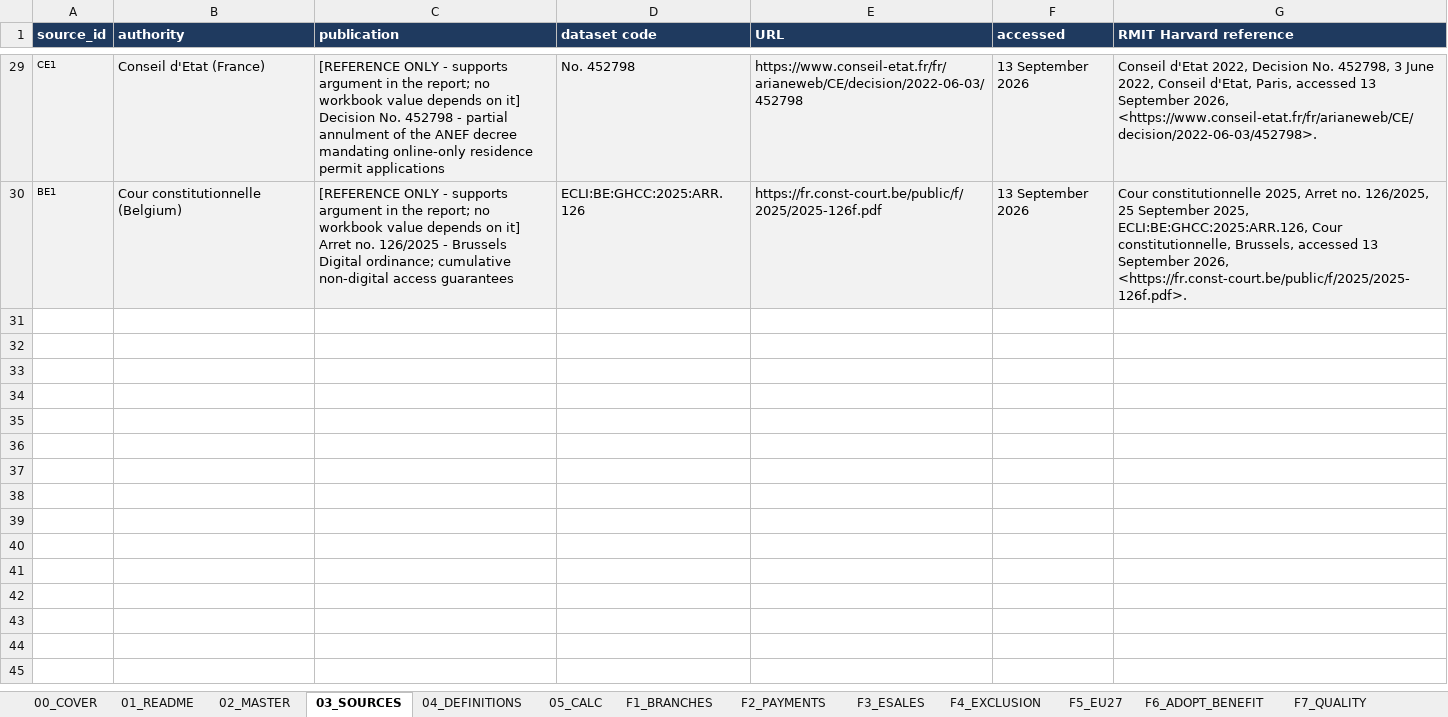
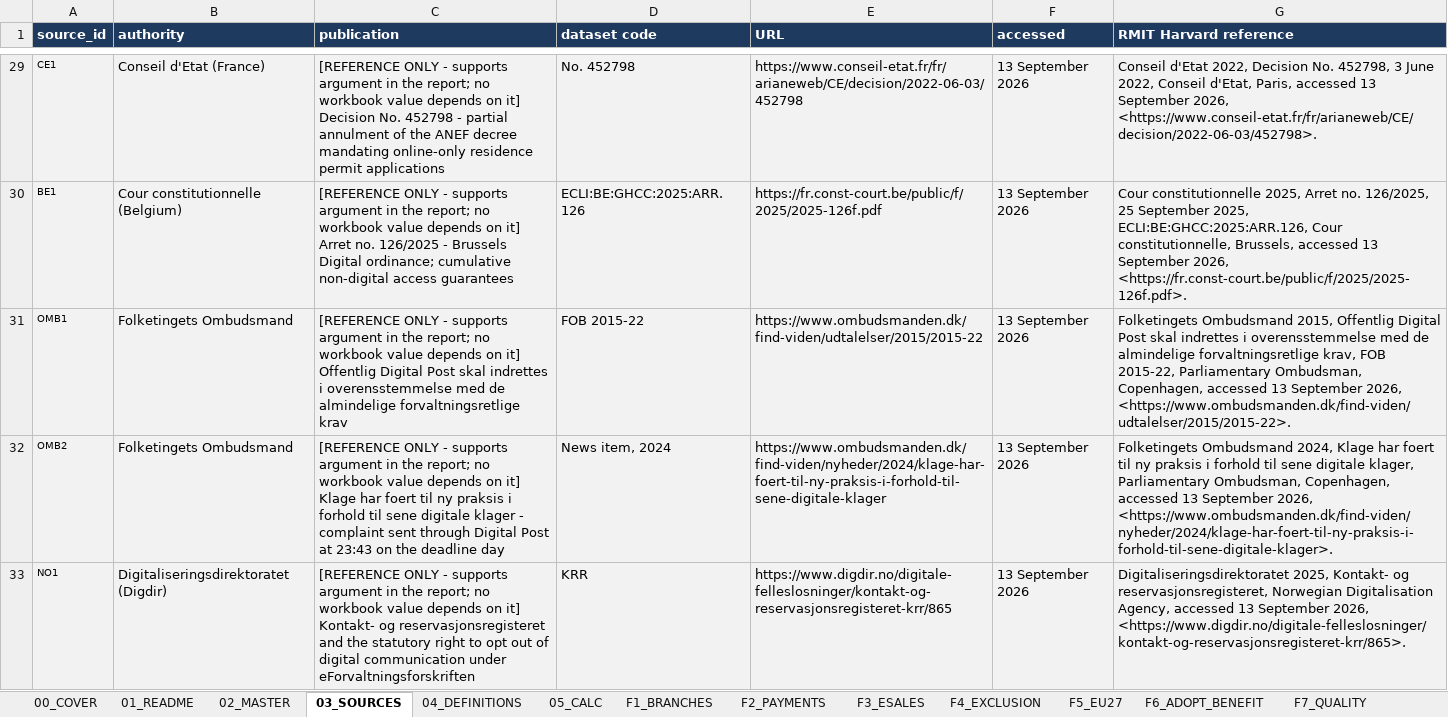
Before and after one commit to saladb4o/Presentation_slides, an Excel workbook: ECON1596_A2_Denmark_DataWorkbook_s4040040.xlsx, sheet 03_SOURCES, drawn as a sheet; only a part is shown, gaps mark what is left out; values as stored, in another font and other column widths than the file's, no borders; the diff covers the shown part only; the diff names each change by its address in the sheet, - before the commit and + after, or states it on an @@ line.

```diff
--- a/ECON1596_A2_Denmark_DataWorkbook_s4040040.xlsx (sheet 03_SOURCES)
+++ b/ECON1596_A2_Denmark_DataWorkbook_s4040040.xlsx (sheet 03_SOURCES)
+row 31: OMB1 | Folketingets Ombudsmand | [REFERENCE ONLY - supports argument in the report; no workbook value depends on it] Offentlig Digital Post skal indrettes i overensstemmelse med de almindelige forvaltningsretlige krav | FOB 2015-22 | https://www.ombudsmanden.dk/find-viden/udtalelser/2015/2015-22 | 13 September 2026 | Folketingets Ombudsmand 2015, Offentlig Digital Post skal indrettes i overensstemmelse med de almindelige forvaltningsretlige krav, FOB 2015-22, Parliamentary Ombudsman, Copenhagen, accessed 13 September 2026, <https://www.ombudsmanden.dk/find-viden/udtalelser/2015/2015-22>.
+row 32: OMB2 | Folketingets Ombudsmand | [REFERENCE ONLY - supports argument in the report; no workbook value depends on it] Klage har foert til ny praksis i forhold til sene digitale klager - complaint sent through Digital Post at 23:43 on the deadline day | News item, 2024 | https://www.ombudsmanden.dk/find-viden/nyheder/2024/klage-har-foert-til-ny-praksis-i-forhold-til-sene-digitale-klager | 13 September 2026 | Folketingets Ombudsmand 2024, Klage har foert til ny praksis i forhold til sene digitale klager, Parliamentary Ombudsman, Copenhagen, accessed 13 September 2026, <https://www.ombudsmanden.dk/find-viden/nyheder/2024/klage-har-foert-til-ny-praksis-i-forhold-til-sene-digitale-klager>.
+row 33: NO1 | Digitaliseringsdirektoratet (Digdir) | [REFERENCE ONLY - supports argument in the report; no workbook value depends on it] Kontakt- og reservasjonsregisteret and the statutory right to opt out of digital communication under eForvaltningsforskriften | KRR | https://www.digdir.no/digitale-felleslosninger/kontakt-og-reservasjonsregisteret-krr/865 | 13 September 2026 | Digitaliseringsdirektoratet 2025, Kontakt- og reservasjonsregisteret, Norwegian Digitalisation Agency, accessed 13 September 2026, <https://www.digdir.no/digitale-felleslosninger/kontakt-og-reservasjonsregisteret-krr/865>.
```
Also changed, not shown: 2 added rows elsewhere in this sheet, 14 other files.
